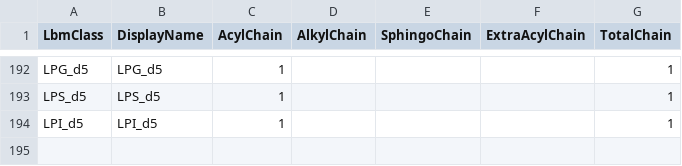
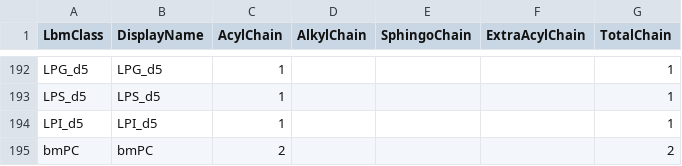
Before and after one commit to systemsomicslab/MsdialWorkbench, a CSV file: src/Common/CommonStandard/Resources/LipidClassProperties.csv, drawn as a sheet; only a part is shown, gaps mark what is left out.

```diff
--- a/src/Common/CommonStandard/Resources/LipidClassProperties.csv
+++ b/src/Common/CommonStandard/Resources/LipidClassProperties.csv
@@ -194 +194,2 @@ LPS_d5,LPS_d5,1,,,,1
 LPI_d5,LPI_d5,1,,,,1
+bmPC,bmPC,2,,,,2
```
Also changed, not shown: 16 other files.
